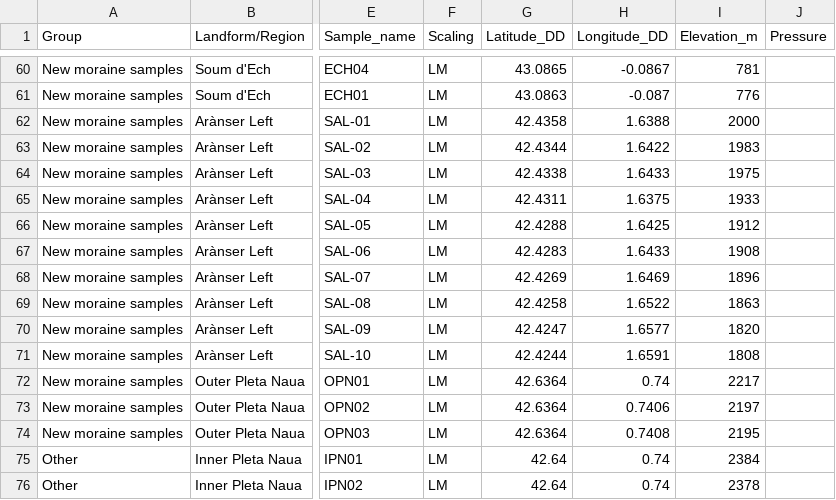
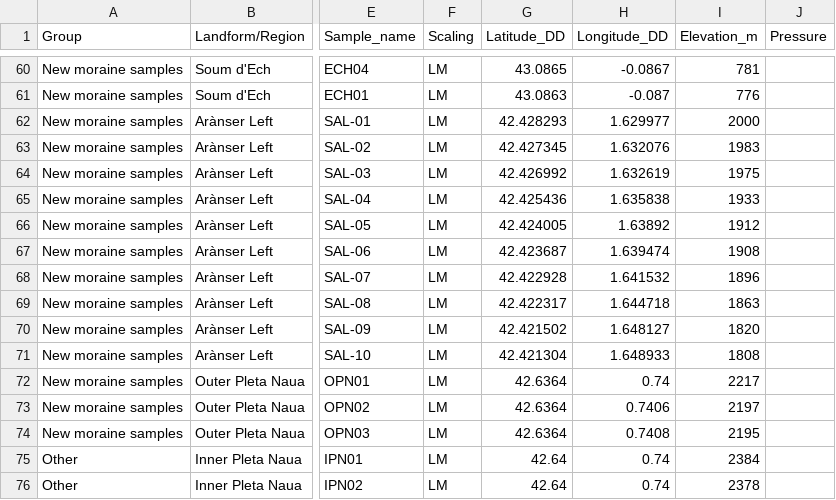
Before and after one commit to matt-tomkins/moraine-crest-or-slope, a CSV file: Supplementary_Table_1_10Be.csv, drawn as a sheet; only a part is shown, gaps mark what is left out; the diff names each change by its address in the sheet, - before the commit and + after, or states it on an @@ line.

Commit message:
Fixed 10Be SAL sample locations

```diff
--- a/Supplementary_Table_1_10Be.csv
+++ b/Supplementary_Table_1_10Be.csv
-G62 (Latitude_DD): 42.4358
+G62 (Latitude_DD): 42.428293
-H62 (Longitude_DD): 1.6388
+H62 (Longitude_DD): 1.629977
-G63 (Latitude_DD): 42.4344
+G63 (Latitude_DD): 42.427345
-H63 (Longitude_DD): 1.6422
+H63 (Longitude_DD): 1.632076
-G64 (Latitude_DD): 42.4338
+G64 (Latitude_DD): 42.426992
-H64 (Longitude_DD): 1.6433
+H64 (Longitude_DD): 1.632619
-G65 (Latitude_DD): 42.4311
+G65 (Latitude_DD): 42.425436
-H65 (Longitude_DD): 1.6375
+H65 (Longitude_DD): 1.635838
-G66 (Latitude_DD): 42.4288
+G66 (Latitude_DD): 42.424005
-H66 (Longitude_DD): 1.6425
+H66 (Longitude_DD): 1.63892
-G67 (Latitude_DD): 42.4283
+G67 (Latitude_DD): 42.423687
-H67 (Longitude_DD): 1.6433
+H67 (Longitude_DD): 1.639474
-G68 (Latitude_DD): 42.4269
+G68 (Latitude_DD): 42.422928
-H68 (Longitude_DD): 1.6469
+H68 (Longitude_DD): 1.641532
-G69 (Latitude_DD): 42.4258
+G69 (Latitude_DD): 42.422317
-H69 (Longitude_DD): 1.6522
+H69 (Longitude_DD): 1.644718
-G70 (Latitude_DD): 42.4247
+G70 (Latitude_DD): 42.421502
-H70 (Longitude_DD): 1.6577
+H70 (Longitude_DD): 1.648127
-G71 (Latitude_DD): 42.4244
+G71 (Latitude_DD): 42.421304
-H71 (Longitude_DD): 1.6591
+H71 (Longitude_DD): 1.648933
```
